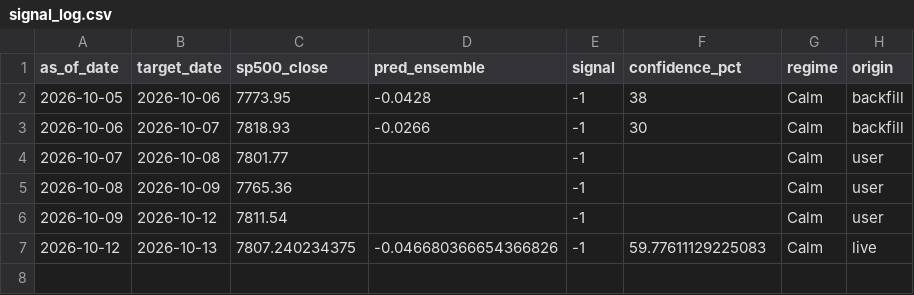
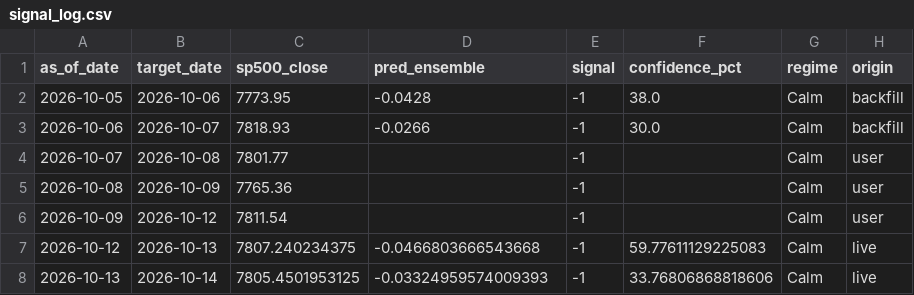
Before and after one commit to munchoon/sp500-quant-ML-dashboard, a CSV file: artifacts/signal_log.csv, drawn as a sheet.

Commit message:
Daily signal log 2026-10-14

```diff
--- a/artifacts/signal_log.csv
+++ b/artifacts/signal_log.csv
@@ -1,4 +1,4 @@
 as_of_date,target_date,sp500_close,pred_ensemble,signal,confidence_pct,regime,origin
-2026-10-05,2026-10-06,7773.95,-0.0428,-1,38,Calm,backfill
-2026-10-06,2026-10-07,7818.93,-0.0266,-1,30,Calm,backfill
+2026-10-05,2026-10-06,7773.95,-0.0428,-1,38.0,Calm,backfill
+2026-10-06,2026-10-07,7818.93,-0.0266,-1,30.0,Calm,backfill
 2026-10-07,2026-10-08,7801.77,,-1,,Calm,user
@@ -6,2 +6,3 @@ as_of_date,target_date,sp500_close,pred_ensemble,signal,confidence_pct,regime,or
 2026-10-09,2026-10-12,7811.54,,-1,,Calm,user
-2026-10-12,2026-10-13,7807.240234375,-0.046680366654366826,-1,59.77611129225083,Calm,live
+2026-10-12,2026-10-13,7807.240234375,-0.0466803666543668,-1,59.77611129225083,Calm,live
+2026-10-13,2026-10-14,7805.4501953125,-0.03324959574009393,-1,33.76806868818606,Calm,live
```
